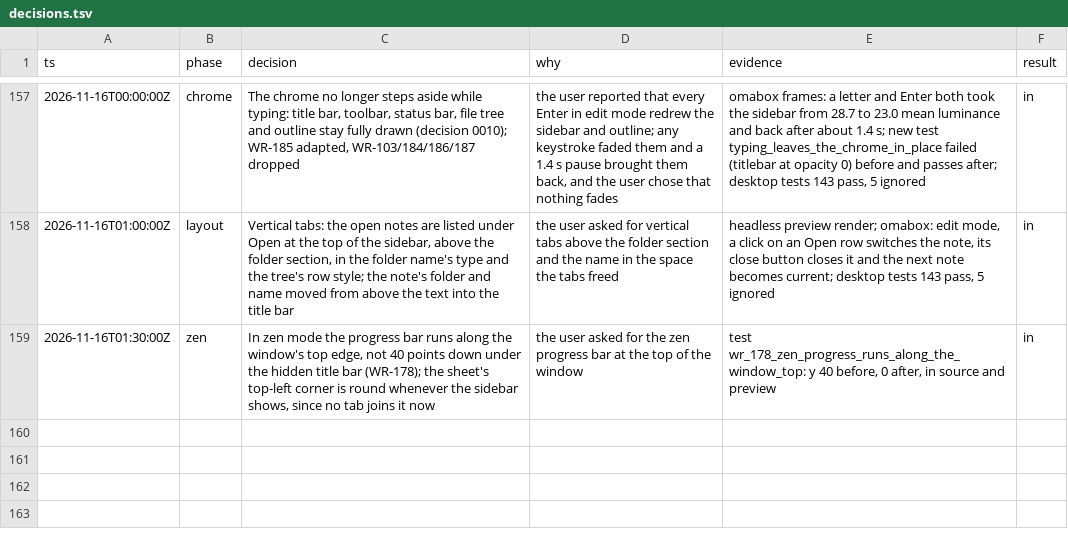
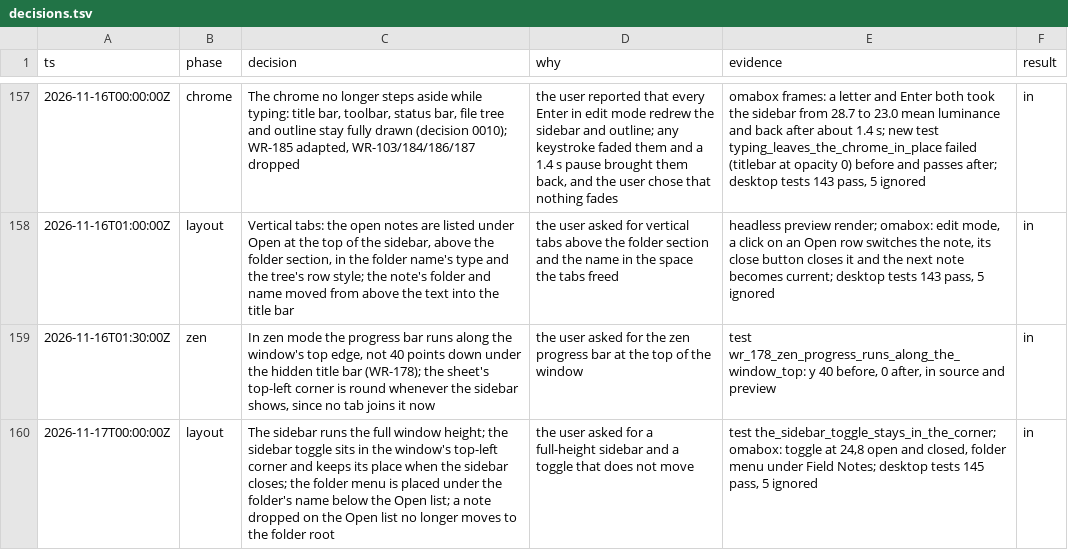
Before and after one commit to overp0werj0int/quire, a TSV file: docs/reader-writer/decisions.tsv, drawn as a sheet; only a part is shown, gaps mark what is left out; the diff names each change by its address in the sheet, - before the commit and + after, or states it on an @@ line.

```diff
--- a/docs/reader-writer/decisions.tsv
+++ b/docs/reader-writer/decisions.tsv
+row 160: 2026-11-17T00:00:00Z | layout | The sidebar runs the full window height; the sidebar toggle sits in the window's top-left corner and keeps its place when the sidebar closes; the folder menu is placed under the folder's name below the Open list; a note dropped on the Open list no longer moves to the folder root | the user asked for a full-height sidebar and a toggle that does not move | test the_sidebar_toggle_stays_in_the_corner; omabox: toggle at 24,8 open and closed, folder menu under Field Notes; desktop tests 145 pass, 5 ignored | in
```
Also changed, not shown: 7 other files.
